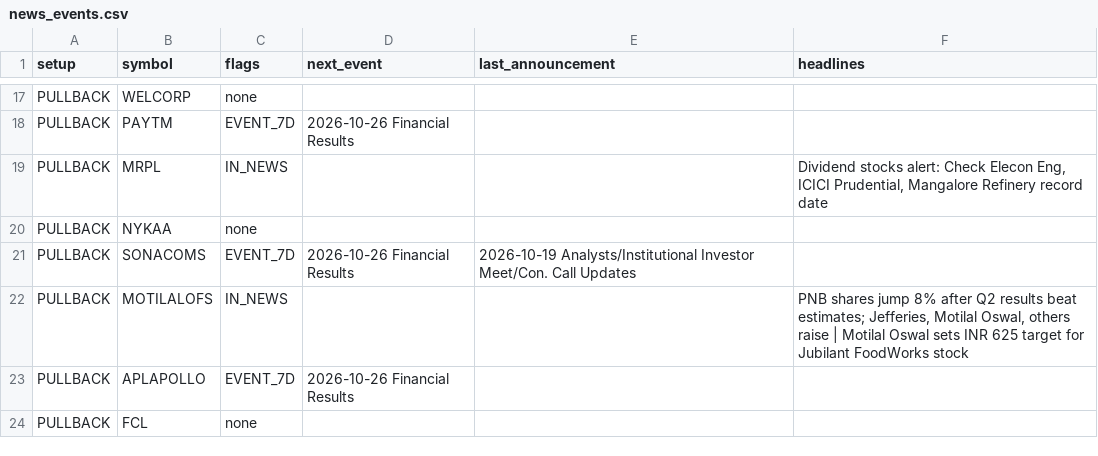
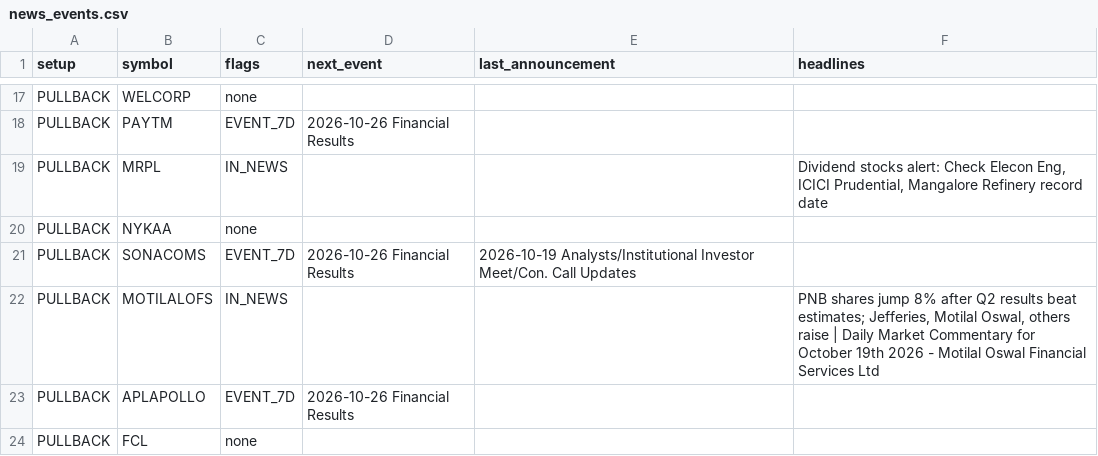
Before and after one commit to sufikipl-ops/swing-auto, a CSV file: docs/news_events.csv, drawn as a sheet; only a part is shown, gaps mark what is left out; the diff covers the shown part only.

```diff
--- a/docs/news_events.csv
+++ b/docs/news_events.csv
@@ -21,3 +21,3 @@ PULLBACK,NYKAA,none,,,
 PULLBACK,SONACOMS,EVENT_7D,2026-10-26 Financial Results,2026-10-19 Analysts/Institutional Investor Meet/Con. Call Updates,
-PULLBACK,MOTILALOFS,IN_NEWS,,,"PNB shares jump 8% after Q2 results beat estimates; Jefferies, Motilal Oswal, others raise | Motilal Oswal sets INR 625 target for Jubilant FoodWorks stock"
+PULLBACK,MOTILALOFS,IN_NEWS,,,"PNB shares jump 8% after Q2 results beat estimates; Jefferies, Motilal Oswal, others raise | Daily Market Commentary for October 19th 2026 - Motilal Oswal Financial Services Ltd"
 PULLBACK,APLAPOLLO,EVENT_7D,2026-10-26 Financial Results,,
```
Also changed, not shown: 10 edited cells elsewhere in this file, out/news_events.csv, 7 other files.
